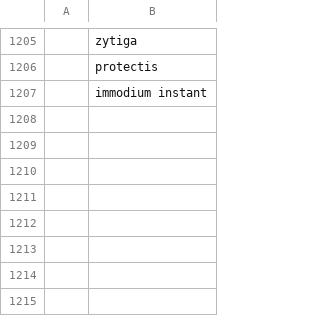
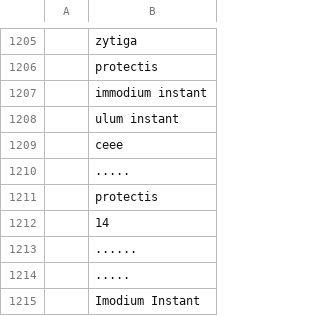
Before and after one commit to MauroDruwel/Smart-Medicin-Faire-pictures, a CSV file: list.csv, drawn as a sheet; only a part is shown, gaps mark what is left out; the diff names each change by its address in the sheet, - before the commit and + after, or states it on an @@ line.

Commit message:
commit

```diff
--- a/list.csv
+++ b/list.csv
+row 1208:  | ulum instant
+row 1209:  | ceee
+row 1210:  | .....
+row 1211:  | protectis
+row 1212:  | 14
+row 1213:  | ......
+row 1214:  | .....
+row 1215:  | Imodium Instant
```
